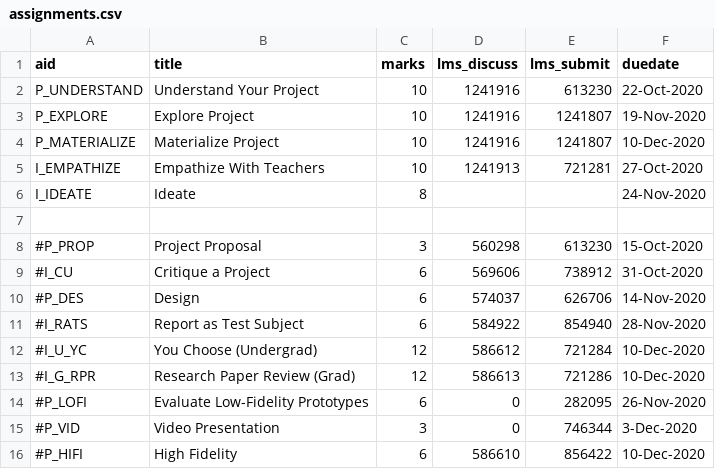
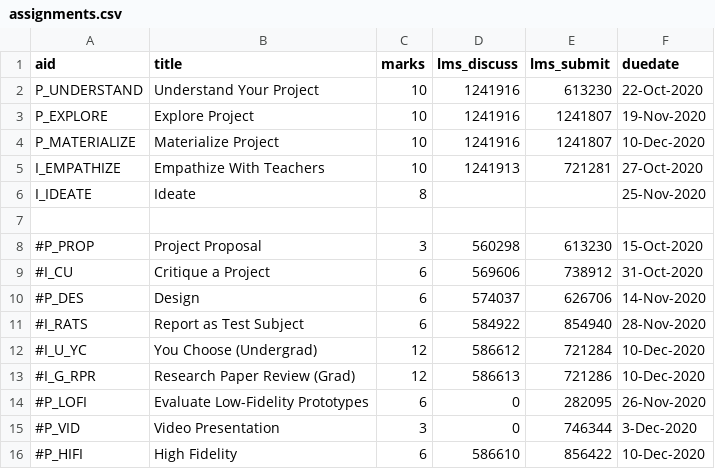
Before and after one commit to dhhepting/dhhepting.github.io, a CSV file: _data/teaching/CS-428_828/202030/assignments.csv, drawn as a sheet.

Commit message:
assignment updates

```diff
--- a/_data/teaching/CS-428_828/202030/assignments.csv
+++ b/_data/teaching/CS-428_828/202030/assignments.csv
@@ -5,3 +5,3 @@ P_MATERIALIZE,"Materialize Project",10,1241916,1241807,10-Dec-2020
 I_EMPATHIZE,"Empathize With Teachers",10,1241913,721281,27-Oct-2020
-I_IDEATE,"Ideate",8,,,24-Nov-2020
+I_IDEATE,"Ideate",8,,,25-Nov-2020
 
```
Also changed, not shown: 5 other files.
